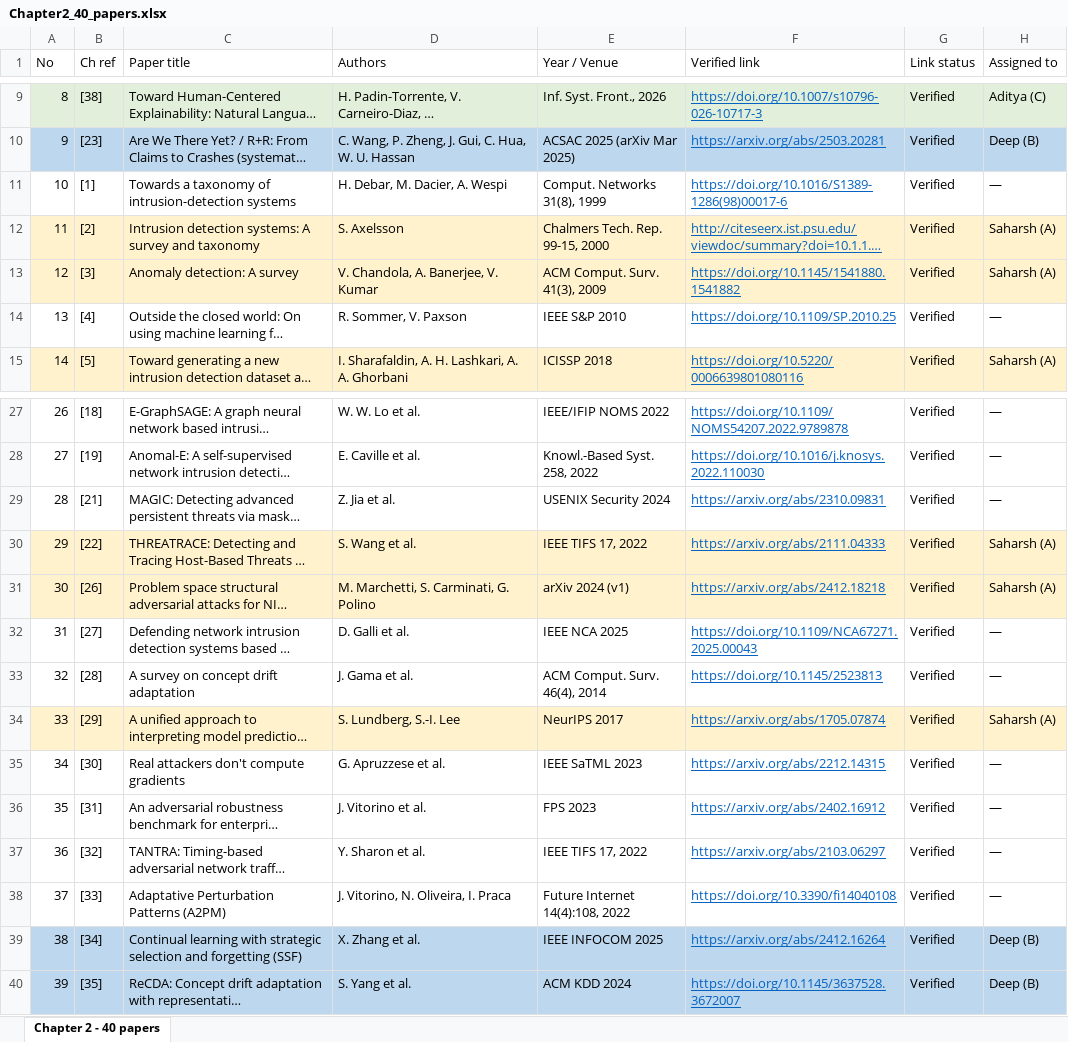
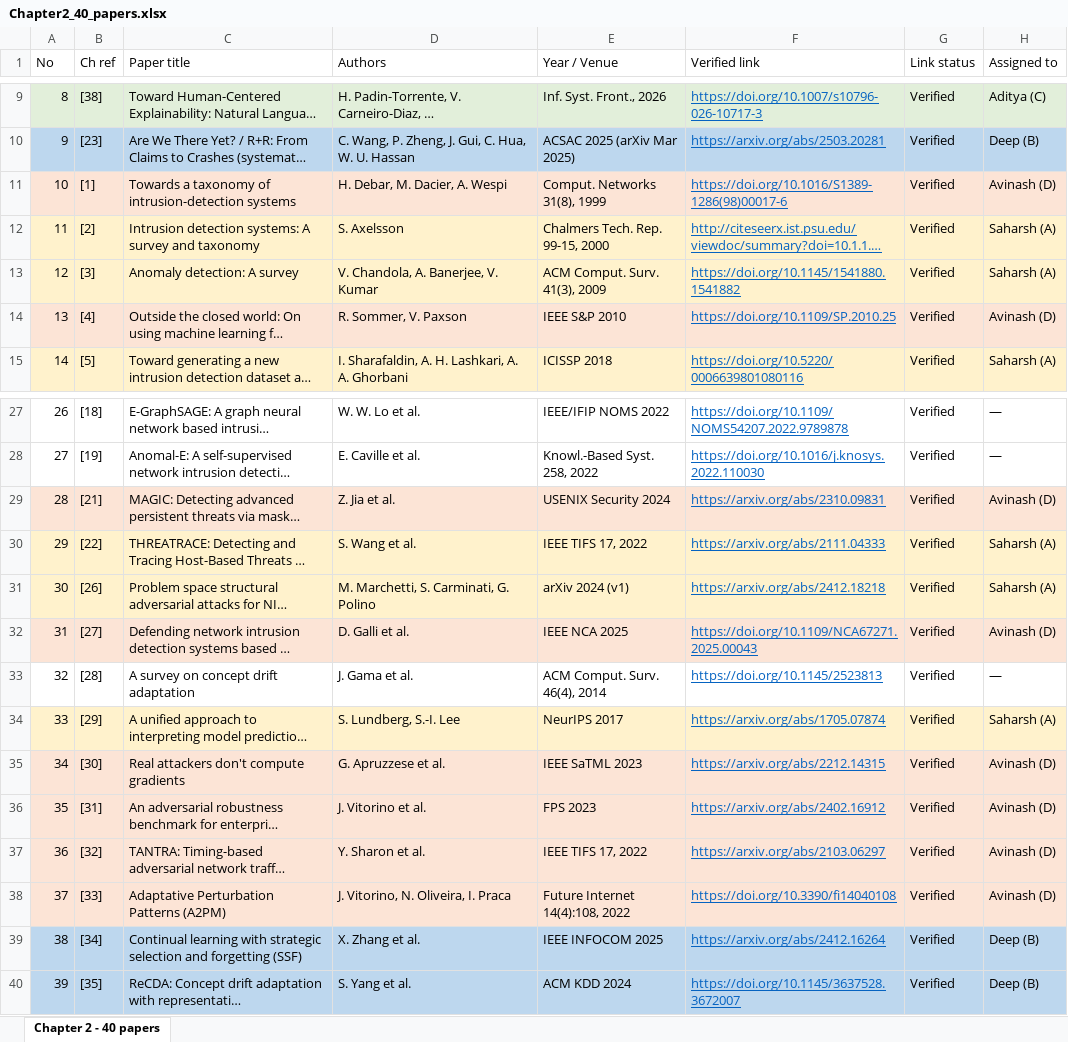
Before and after one commit to DeepxD-code/Zero-Day, an Excel workbook: docs/report/Chapter2_40_papers.xlsx, sheet Chapter 2 - 40 papers, drawn as a sheet; only a part is shown, gaps mark what is left out; long unchanged cells end in …; values as stored, in another font and other column widths than the file's, no borders; the diff names each change by its address in the sheet, - before the commit and + after, or states it on an @@ line.

```diff
--- a/docs/report/Chapter2_40_papers.xlsx (sheet Chapter 2 - 40 papers)
+++ b/docs/report/Chapter2_40_papers.xlsx (sheet Chapter 2 - 40 papers)
-A11:H11 fill: none
+A11:H11 fill: #FCE4D6
-H11 (Assigned to): —
+H11 (Assigned to): Avinash (D)
-A14:H14 fill: none
+A14:H14 fill: #FCE4D6
-H14 (Assigned to): —
+H14 (Assigned to): Avinash (D)
-A29:H29 fill: none
+A29:H29 fill: #FCE4D6
-H29 (Assigned to): —
+H29 (Assigned to): Avinash (D)
-A32:H32 fill: none
+A32:H32 fill: #FCE4D6
-H32 (Assigned to): —
+H32 (Assigned to): Avinash (D)
-A35:H38 fill: none
+A35:H38 fill: #FCE4D6
-H35:H38 (Assigned to): —
+H35:H38 (Assigned to): Avinash (D)
```
